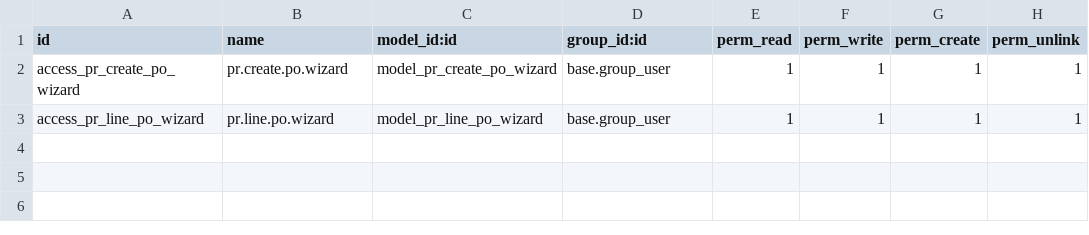
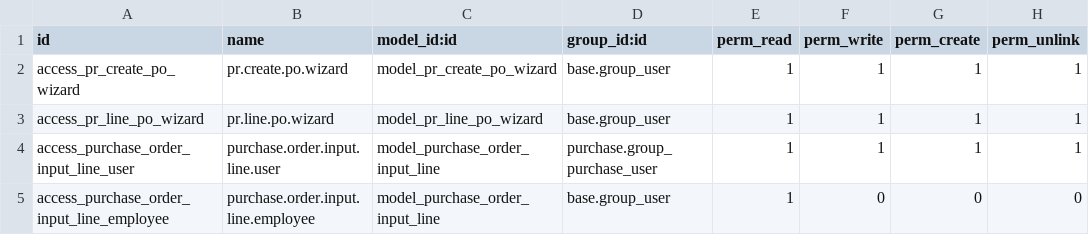
Before and after one commit to KizaruZero/cakrawala_project, a CSV file: x_purchase_request_create_po/security/ir.model.access.csv, drawn as a sheet; the diff names each change by its address in the sheet, - before the commit and + after, or states it on an @@ line.

Commit message:
feat: implement input order functionality for purchase orders, including new models, views, and access rights

```diff
--- a/x_purchase_request_create_po/security/ir.model.access.csv
+++ b/x_purchase_request_create_po/security/ir.model.access.csv
+row 4: access_purchase_order_input_line_user | purchase.order.input.line.user | model_purchase_order_input_line | purchase.group_purchase_user | 1 | 1 | 1 | 1
+row 5: access_purchase_order_input_line_employee | purchase.order.input.line.employee | model_purchase_order_input_line | base.group_user | 1 | 0 | 0 | 0
```
Also changed, not shown: 10 other files.
